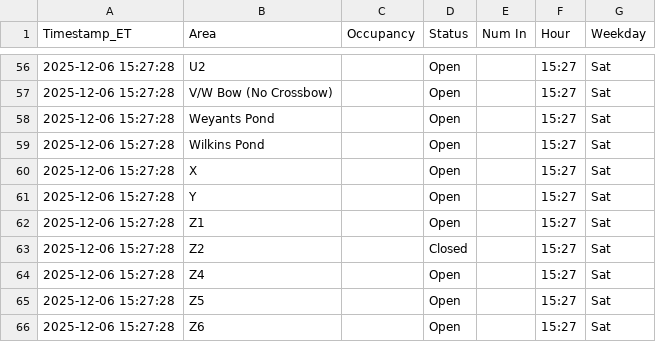
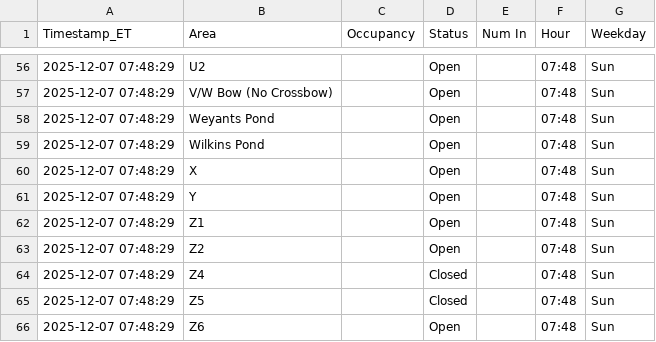
Before and after one commit to devoncal77/isportsman-occupancy-agent, a CSV file: latest_snapshot.csv, drawn as a sheet; only a part is shown, gaps mark what is left out; the diff covers the shown part only.

```diff
--- a/latest_snapshot.csv
+++ b/latest_snapshot.csv
@@ -56,11 +56,11 @@ Timestamp_ET,Area,Occupancy,Status,Num In,Hour,Weekday
-2025-12-06 15:27:28,U2,,Open,,15:27,Sat
-2025-12-06 15:27:28,V/W Bow (No Crossbow),,Open,,15:27,Sat
-2025-12-06 15:27:28,Weyants Pond,,Open,,15:27,Sat
-2025-12-06 15:27:28,Wilkins Pond,,Open,,15:27,Sat
-2025-12-06 15:27:28,X,,Open,,15:27,Sat
-2025-12-06 15:27:28,Y,,Open,,15:27,Sat
-2025-12-06 15:27:28,Z1,,Open,,15:27,Sat
-2025-12-06 15:27:28,Z2,,Closed,,15:27,Sat
-2025-12-06 15:27:28,Z4,,Open,,15:27,Sat
-2025-12-06 15:27:28,Z5,,Open,,15:27,Sat
-2025-12-06 15:27:28,Z6,,Open,,15:27,Sat
+2025-12-07 07:48:29,U2,,Open,,07:48,Sun
+2025-12-07 07:48:29,V/W Bow (No Crossbow),,Open,,07:48,Sun
+2025-12-07 07:48:29,Weyants Pond,,Open,,07:48,Sun
+2025-12-07 07:48:29,Wilkins Pond,,Open,,07:48,Sun
+2025-12-07 07:48:29,X,,Open,,07:48,Sun
+2025-12-07 07:48:29,Y,,Open,,07:48,Sun
+2025-12-07 07:48:29,Z1,,Open,,07:48,Sun
+2025-12-07 07:48:29,Z2,,Open,,07:48,Sun
+2025-12-07 07:48:29,Z4,,Closed,,07:48,Sun
+2025-12-07 07:48:29,Z5,,Closed,,07:48,Sun
+2025-12-07 07:48:29,Z6,,Open,,07:48,Sun
```
Also changed, not shown: 162 edited cells elsewhere in this file, 1 other file.
